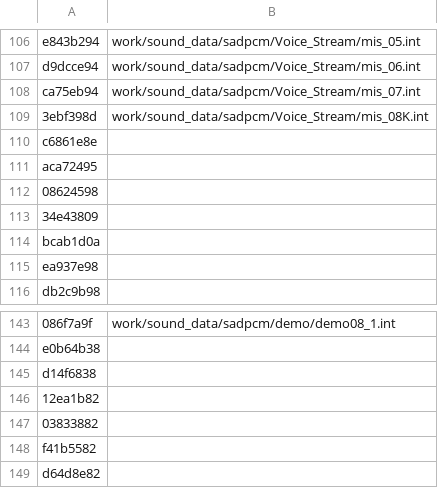
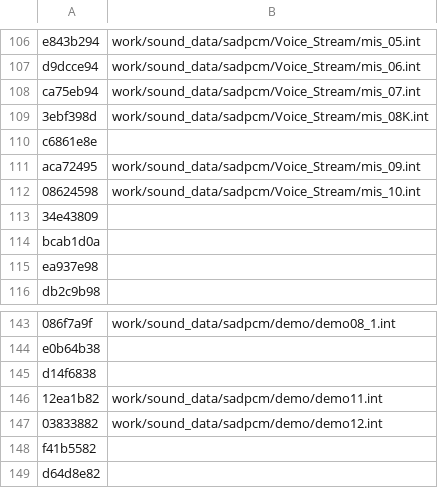
Before and after one commit to Gigahawk/sarugetchu_mm_patcher, a CSV file: data2_hashes.csv, drawn as a sheet; only a part is shown, gaps mark what is left out.

Commit message:
doc: add more names to hash list

```diff
--- a/data2_hashes.csv
+++ b/data2_hashes.csv
@@ -110,4 +110,4 @@
 "c6861e8e",""
-"aca72495",""
-"08624598",""
+"aca72495","work/sound_data/sadpcm/Voice_Stream/mis_09.int"
+"08624598","work/sound_data/sadpcm/Voice_Stream/mis_10.int"
 "34e43809",""
@@ -145,4 +145,4 @@
 "d14f6838",""
-"12ea1b82",""
-"03833882",""
+"12ea1b82","work/sound_data/sadpcm/demo/demo11.int"
+"03833882","work/sound_data/sadpcm/demo/demo12.int"
 "f41b5582",""
```
Also changed, not shown: data0_hashes.csv.
